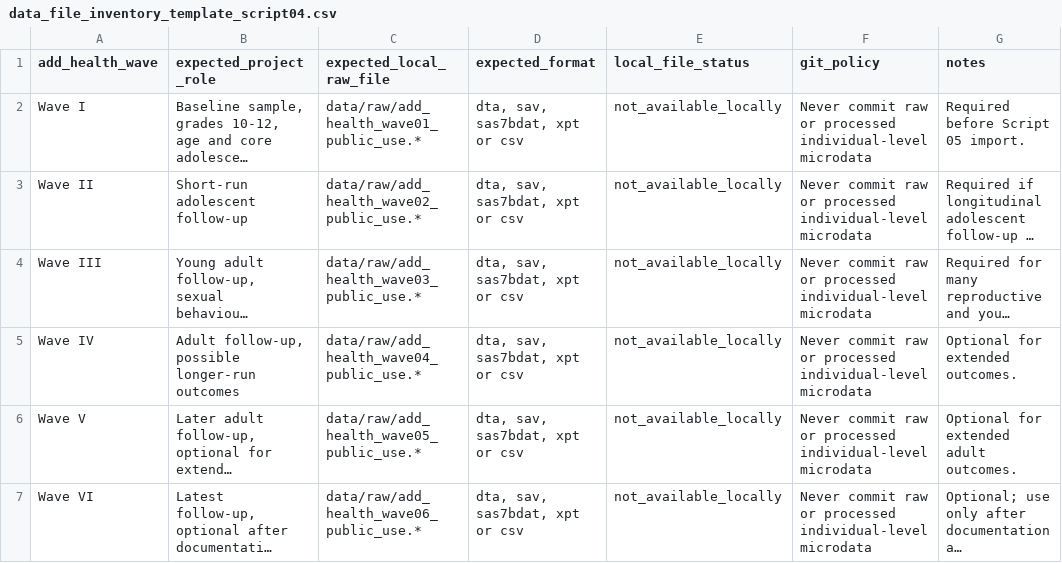
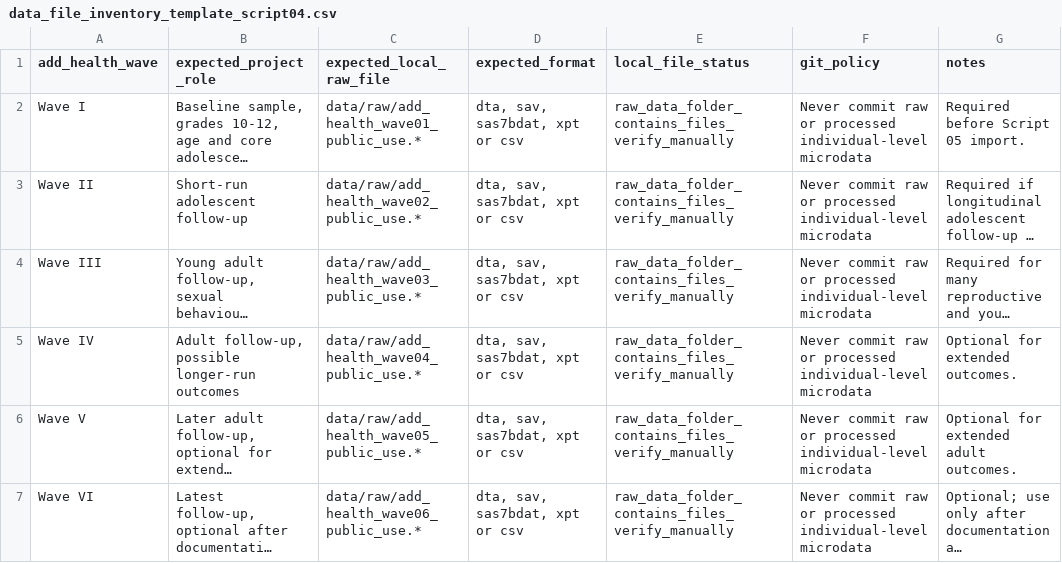
Before and after one commit to macil735/add-health-adolescent-risk-models, a CSV file: outputs/tables/data_file_inventory_template_script04.csv, drawn as a sheet; long unchanged cells end in …; the diff names each change by its address in the sheet, - before the commit and + after, or states it on an @@ line.

```diff
--- a/outputs/tables/data_file_inventory_template_script04.csv
+++ b/outputs/tables/data_file_inventory_template_script04.csv
-E2:E7 (local_file_status): not_available_locally
+E2:E7 (local_file_status): raw_data_folder_contains_files_verify_manually
```
Also changed, not shown: outputs/diagnostics/script04_execution_checklist.csv, outputs/tables/import_plan_by_wave_script04.csv, 9 other files.
